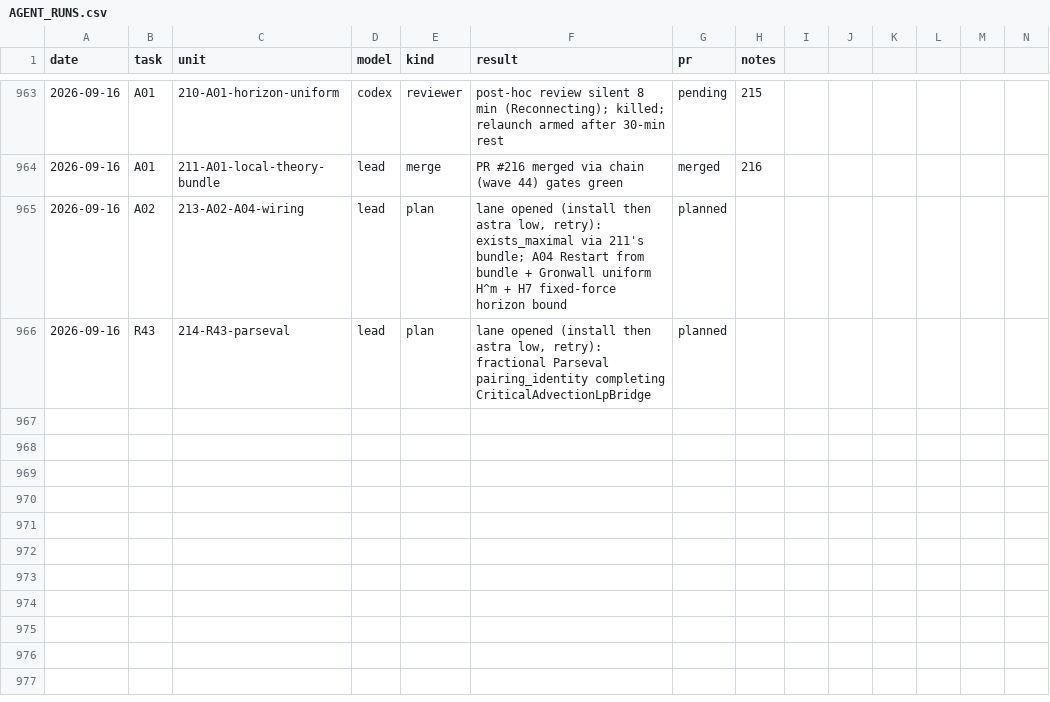
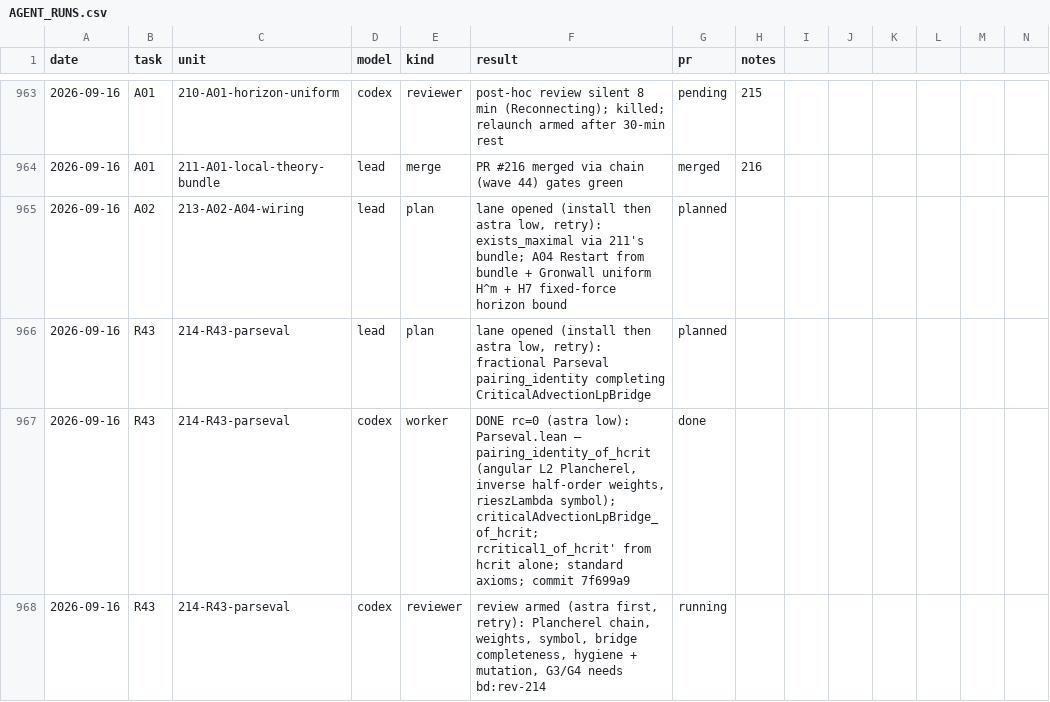
Before and after one commit to mathzhuonichi/blowup_density, a CSV file: logs/AGENT_RUNS.csv, drawn as a sheet; only a part is shown, gaps mark what is left out; rows hold the shown columns only; the diff names each change by its address in the sheet, - before the commit and + after, or states it on an @@ line.

```diff
--- a/logs/AGENT_RUNS.csv
+++ b/logs/AGENT_RUNS.csv
+row 967: 2026-09-16 | R43 | 214-R43-parseval | codex | worker | DONE rc=0 (astra low): Parseval.lean — pairing_identity_of_hcrit (angular L2 Plancherel, inverse half-order weights, rieszLambda symbol); criticalAdvectionLpBridge_of_hcrit; rcritical1_of_hcrit' from hcrit alone; standard axioms; commit 7f699a9 | done
+row 968: 2026-09-16 | R43 | 214-R43-parseval | codex | reviewer | review armed (astra first, retry): Plancherel chain, weights, symbol, bridge completeness, hygiene + mutation, G3/G4 needs bd:rev-214 | running
```
